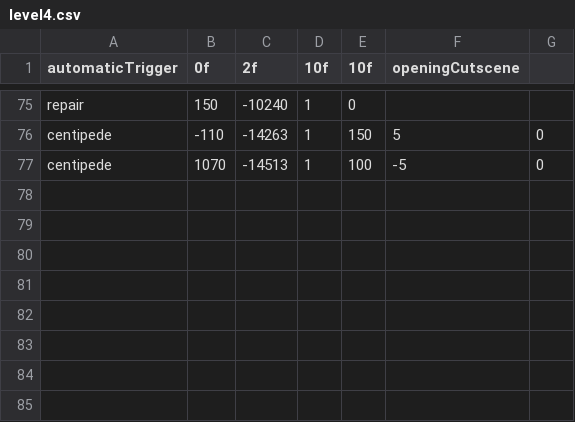
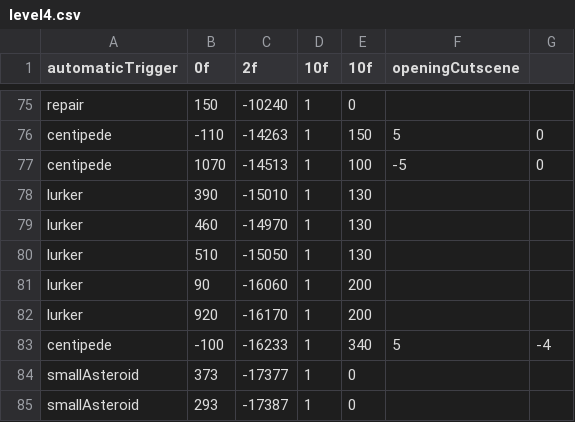
Before and after one commit to JosteinSale/Star-Mouse, a CSV file: src/main/resources/flying/level_data/level4.csv, drawn as a sheet; only a part is shown, gaps mark what is left out; the diff names each change by its address in the sheet, - before the commit and + after, or states it on an @@ line.

Commit message:
Fly level4 rework finally finished! :D

```diff
--- a/src/main/resources/flying/level_data/level4.csv
+++ b/src/main/resources/flying/level_data/level4.csv
+row 78: lurker | 390 | -15010 | 1 | 130
+row 79: lurker | 460 | -14970 | 1 | 130
+row 80: lurker | 510 | -15050 | 1 | 130
+row 81: lurker | 90 | -16060 | 1 | 200
+row 82: lurker | 920 | -16170 | 1 | 200
+row 83: centipede | -100 | -16233 | 1 | 340 | 5 | -4
+row 84: smallAsteroid | 373 | -17377 | 1 | 0
+row 85: smallAsteroid | 293 | -17387 | 1 | 0
```
Also changed, not shown: target/classes/flying/level_data/level4.csv, 10 other files.
